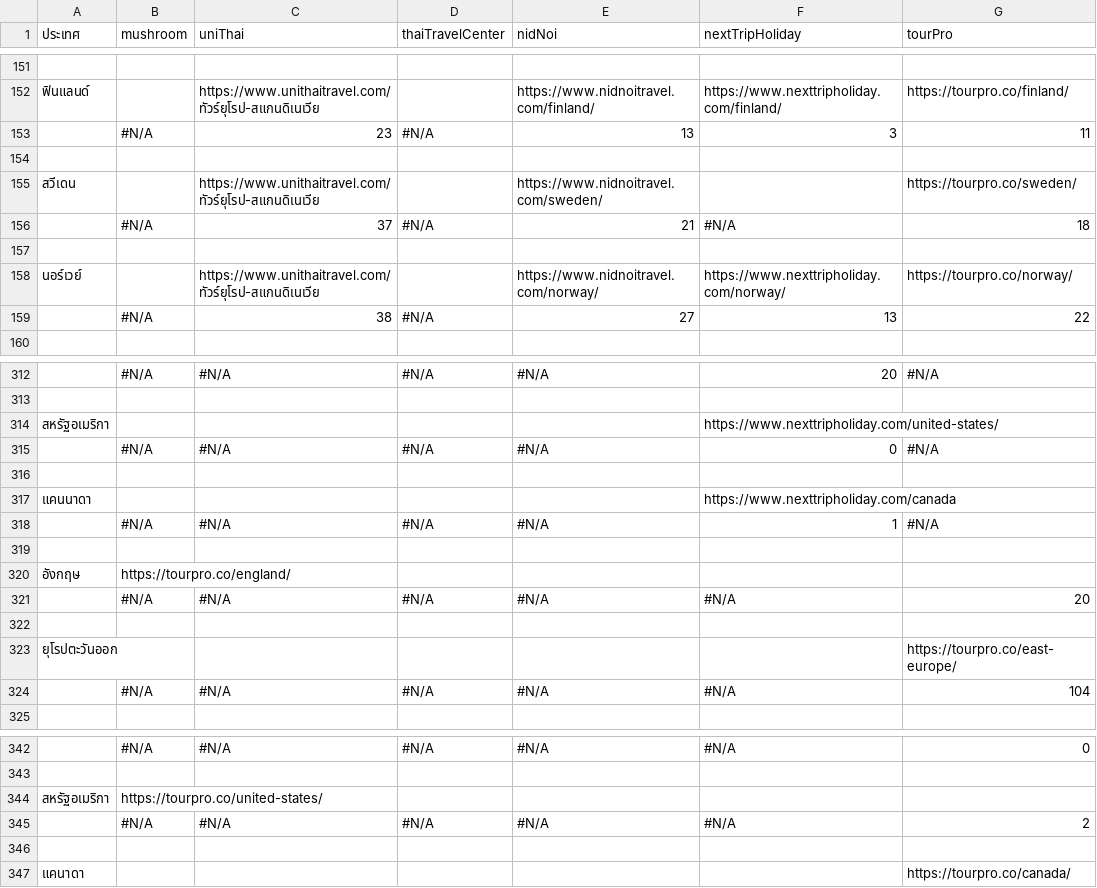
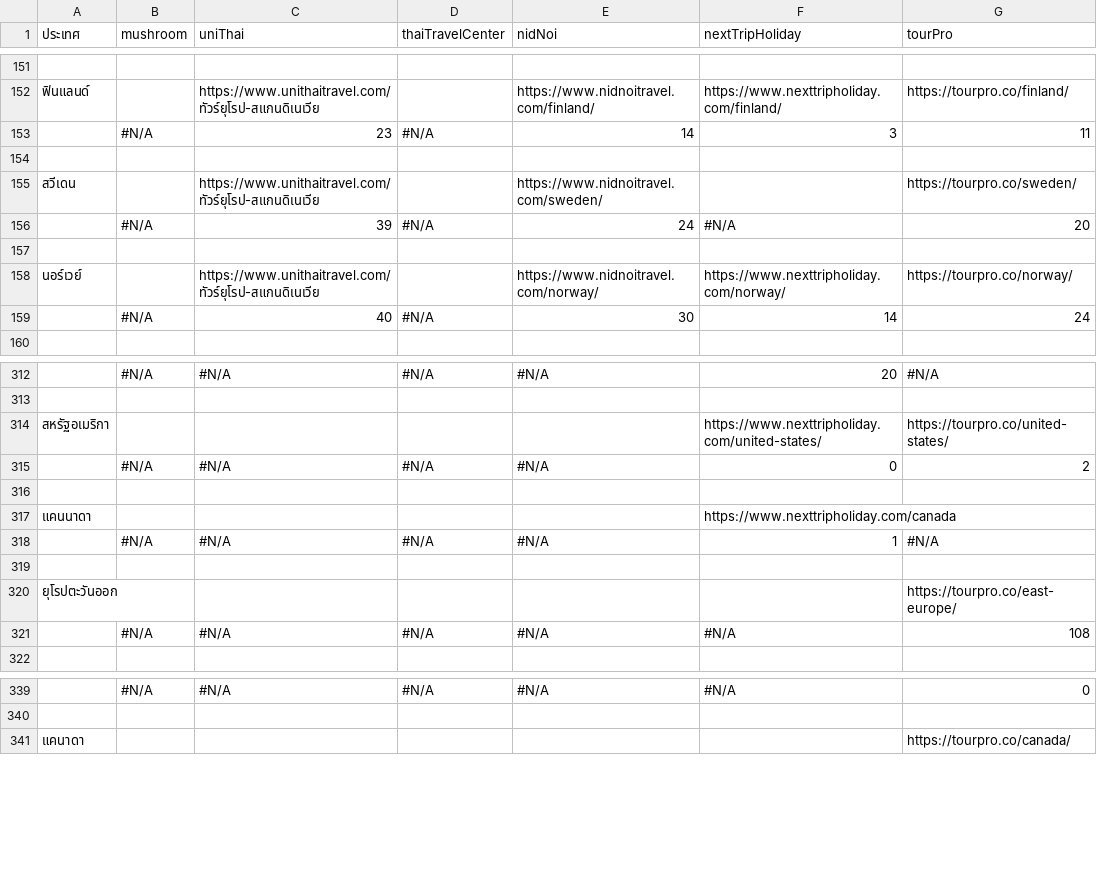
Before and after one commit to Naputt1/tour_scrape, a CSV file: output.csv, drawn as a sheet; only a part is shown, gaps mark what is left out; the diff covers the shown part only.

```diff
--- a/output.csv
+++ b/output.csv
@@ -152,9 +152,9 @@
 ฟินแลนด์,,https://www.unithaitravel.com/ทัวร์ยุโรป-สแกนดิเนเวีย,,https://www.nidnoitravel.com/finland/,https://www.nexttripholiday.com/finland/,https://tourpro.co/finland/
-,#N/A,23,#N/A,13,3,11
+,#N/A,23,#N/A,14,3,11
 
 สวีเดน,,https://www.unithaitravel.com/ทัวร์ยุโรป-สแกนดิเนเวีย,,https://www.nidnoitravel.com/sweden/,,https://tourpro.co/sweden/
-,#N/A,37,#N/A,21,#N/A,18
+,#N/A,39,#N/A,24,#N/A,20
 
 นอร์เวย์,,https://www.unithaitravel.com/ทัวร์ยุโรป-สแกนดิเนเวีย,,https://www.nidnoitravel.com/norway/,https://www.nexttripholiday.com/norway/,https://tourpro.co/norway/
-,#N/A,38,#N/A,27,13,22
+,#N/A,40,#N/A,30,14,24
 
@@ -313,4 +313,4 @@
 
-สหรัฐอเมริกา,,,,,https://www.nexttripholiday.com/united-states/,
-,#N/A,#N/A,#N/A,#N/A,0,#N/A
+สหรัฐอเมริกา,,,,,https://www.nexttripholiday.com/united-states/,https://tourpro.co/united-states/
+,#N/A,#N/A,#N/A,#N/A,0,2
 
@@ -319,7 +319,4 @@
 
-อังกฤษ,https://tourpro.co/england/,,,,,,
-,#N/A,#N/A,#N/A,#N/A,#N/A,20
-
 ยุโรปตะวันออก,,,,,,https://tourpro.co/east-europe/
-,#N/A,#N/A,#N/A,#N/A,#N/A,104
+,#N/A,#N/A,#N/A,#N/A,#N/A,108
 
@@ -343,5 +340,2 @@
 
-สหรัฐอเมริกา,https://tourpro.co/united-states/,,,,,,
-,#N/A,#N/A,#N/A,#N/A,#N/A,2
-
 แคนาดา,,,,,,https://tourpro.co/canada/
```
Also changed, not shown: 6 added rows, 6 removed rows and 43 edited cells elsewhere in this file, 11 other files.
